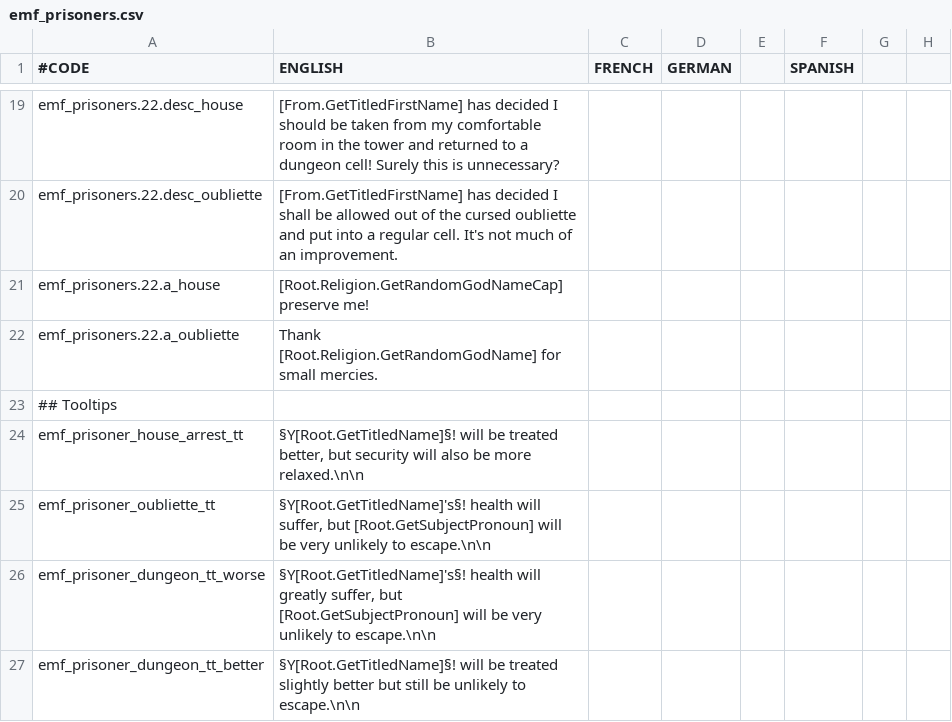
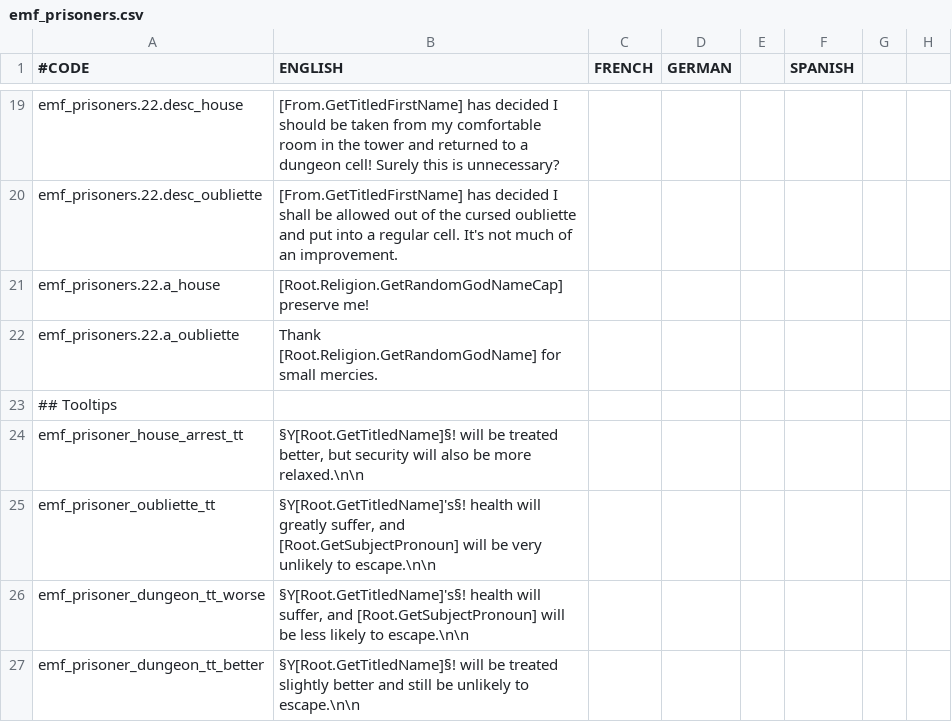
Before and after one commit to EMFTeam/EMF, a CSV file: EMF/localisation/emf_prisoners.csv, drawn as a sheet; only a part is shown, gaps mark what is left out; the diff names each change by its address in the sheet, - before the commit and + after, or states it on an @@ line.

Commit message:
Minor tooltip adjustments

```diff
--- a/EMF/localisation/emf_prisoners.csv
+++ b/EMF/localisation/emf_prisoners.csv
-B25 (ENGLISH): …health will suffer, but [Root.GetSubjectPronoun] will…
+B25 (ENGLISH): …health will greatly suffer, and [Root.GetSubjectPronoun] will…
-B26 (ENGLISH): …health will greatly suffer, but [Root.GetSubjectPronoun] will be very unlikely to escape.\n\n
+B26 (ENGLISH): …health will suffer, and [Root.GetSubjectPronoun] will be less likely to escape.\n\n
-B27 (ENGLISH): …slightly better but still be…
+B27 (ENGLISH): …slightly better and still be…
```
